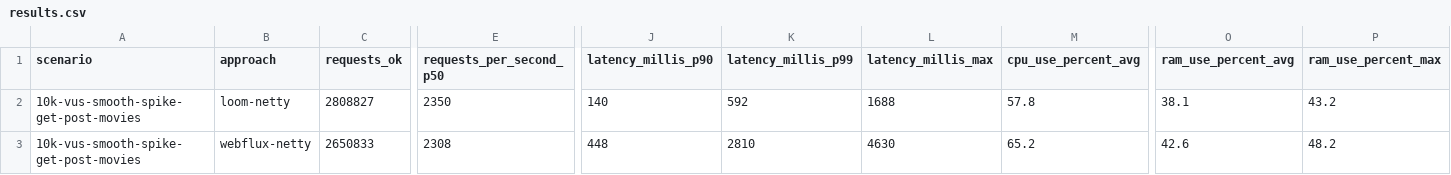
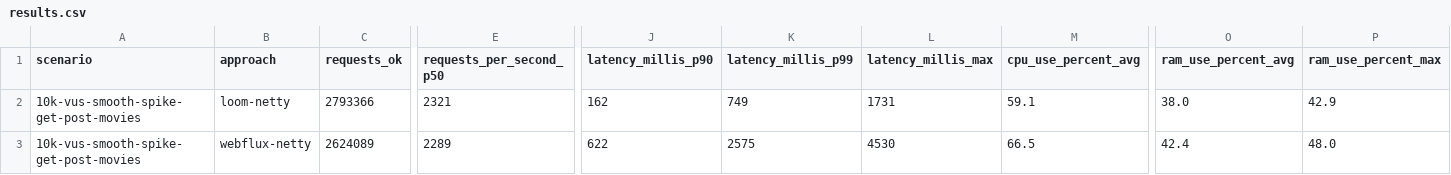
Before and after one commit to chrisgleissner/loom-webflux-benchmarks, a CSV file: results/ci/scenarios-soaktest/ubuntu-24.04/java-25/results.csv, drawn as a sheet; only a part is shown, gaps mark what is left out; the diff covers the shown part only; the diff names each change by its address in the sheet, - before the commit and + after, or states it on an @@ line.

```diff
--- a/results/ci/scenarios-soaktest/ubuntu-24.04/java-25/results.csv
+++ b/results/ci/scenarios-soaktest/ubuntu-24.04/java-25/results.csv
-C2 (requests_ok): 2808827
+C2 (requests_ok): 2793366
-E2 (requests_per_second_p50): 2350
+E2 (requests_per_second_p50): 2321
-J2 (latency_millis_p90): 140
+J2 (latency_millis_p90): 162
-K2 (latency_millis_p99): 592
+K2 (latency_millis_p99): 749
-L2 (latency_millis_max): 1688
+L2 (latency_millis_max): 1731
-M2 (cpu_use_percent_avg): 57.8
+M2 (cpu_use_percent_avg): 59.1
-O2 (ram_use_percent_avg): 38.1
+O2 (ram_use_percent_avg): 38.0
-P2 (ram_use_percent_max): 43.2
+P2 (ram_use_percent_max): 42.9
-C3 (requests_ok): 2650833
+C3 (requests_ok): 2624089
-E3 (requests_per_second_p50): 2308
+E3 (requests_per_second_p50): 2289
-J3 (latency_millis_p90): 448
+J3 (latency_millis_p90): 622
-K3 (latency_millis_p99): 2810
+K3 (latency_millis_p99): 2575
-L3 (latency_millis_max): 4630
+L3 (latency_millis_max): 4530
-M3 (cpu_use_percent_avg): 65.2
+M3 (cpu_use_percent_avg): 66.5
-O3 (ram_use_percent_avg): 42.6
+O3 (ram_use_percent_avg): 42.4
-P3 (ram_use_percent_max): 48.2
+P3 (ram_use_percent_max): 48.0
```
Also changed, not shown: 25 edited cells elsewhere in this file, 3 other files.
